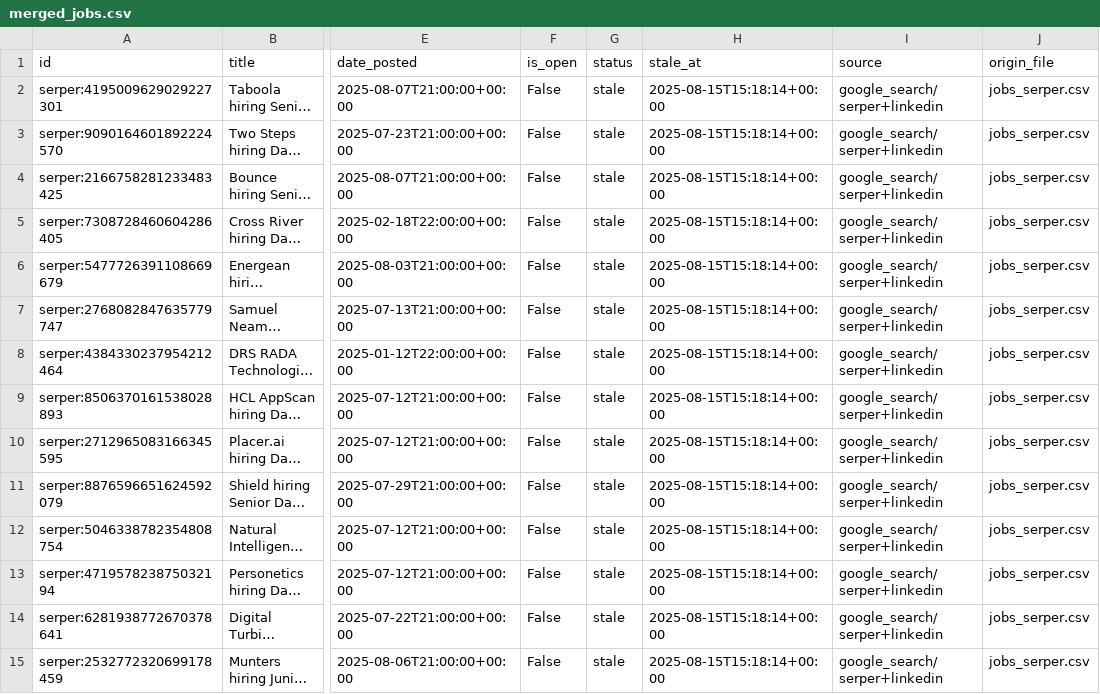
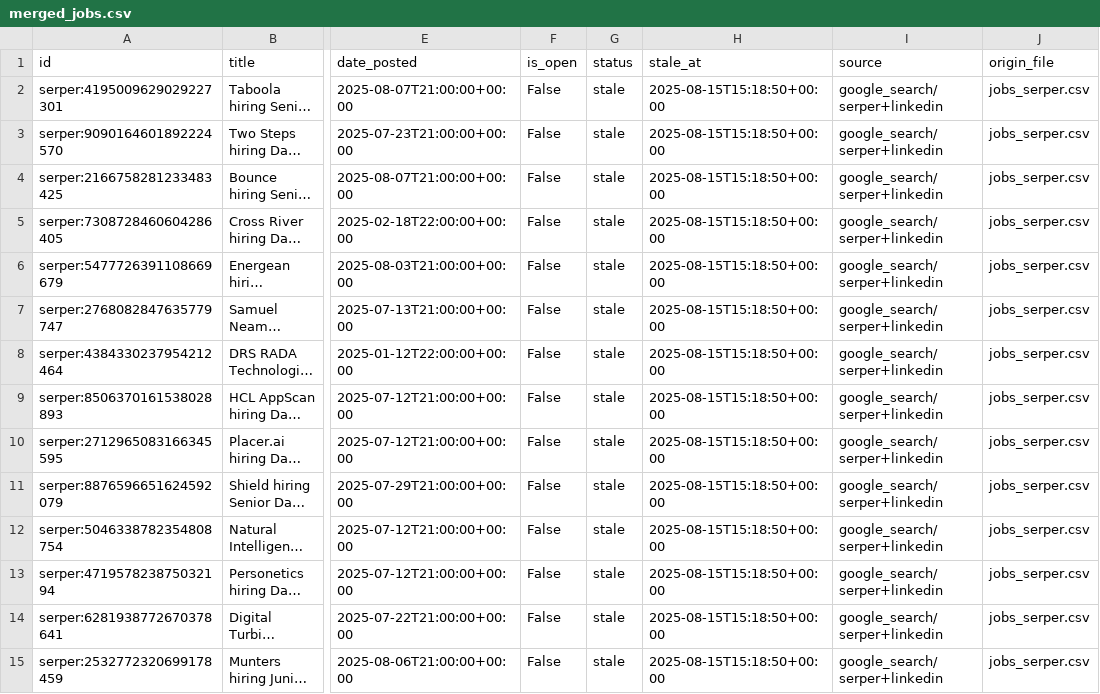
Before and after one commit to mayabreslauer/Data-Scientist-Positions, a CSV file: merged_jobs.csv, drawn as a sheet; only a part is shown, gaps mark what is left out; long unchanged cells end in …; the diff covers the shown part only; the diff names each change by its address in the sheet, - before the commit and + after, or states it on an @@ line.

```diff
--- a/merged_jobs.csv
+++ b/merged_jobs.csv
-H2:H15 (stale_at): 2025-08-15T15:18:14+00:00
+H2:H15 (stale_at): 2025-08-15T15:18:50+00:00
```
Also changed, not shown: 35 edited cells elsewhere in this file.
